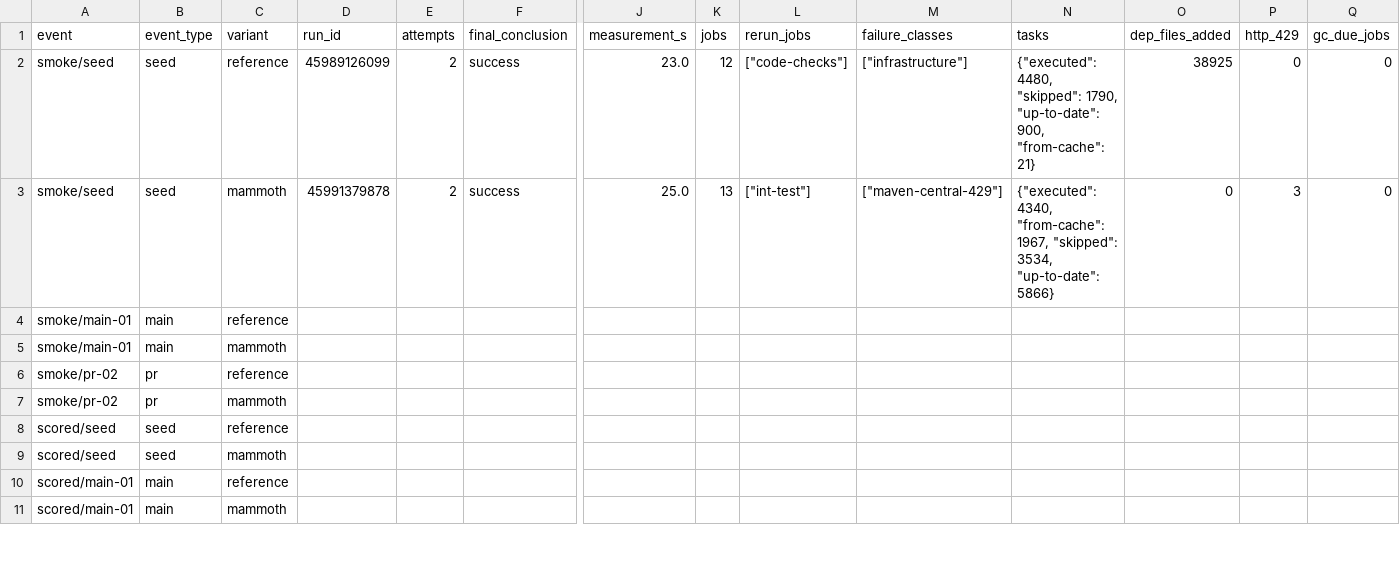
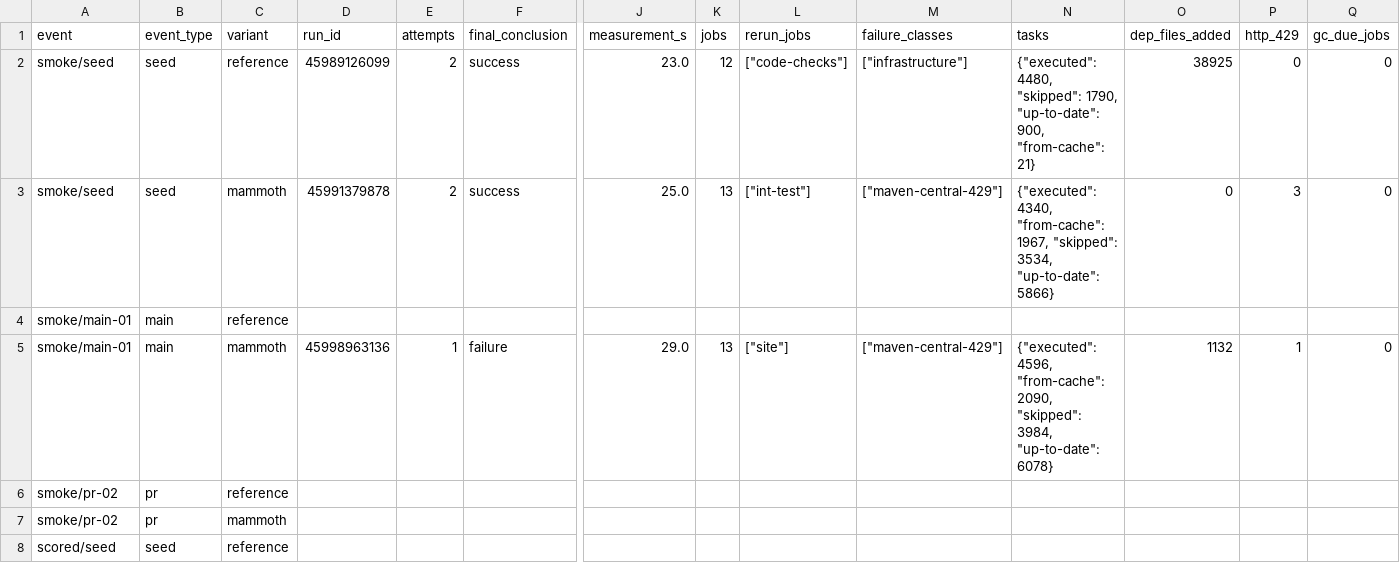
Before and after one commit to snazy/mammoth-replay-controller, a CSV file: nessie/report/runs.csv, drawn as a sheet; only a part is shown, gaps mark what is left out; the shorter side is filled out with more unchanged rows; removed rows and columns are numbered as before the commit, all else as after; rows hold the shown columns only; the diff names each change by its address in the sheet, - before the commit and + after, or states it on an @@ line.

```diff
--- a/nessie/report/runs.csv
+++ b/nessie/report/runs.csv
-row 5: smoke/main-01 | main | mammoth
+row 5: smoke/main-01 | main | mammoth | 45998963136 | 1 | failure | 29.0 | 13 | ["site"] | ["maven-central-429"] | {"executed": 4596, "from-cache": 2090, "skipped": 3984, "up-to-date": 6078} | 1132 | 1 | 0
```
Also changed, not shown: nessie/report/jobs.csv, 7 other files.
